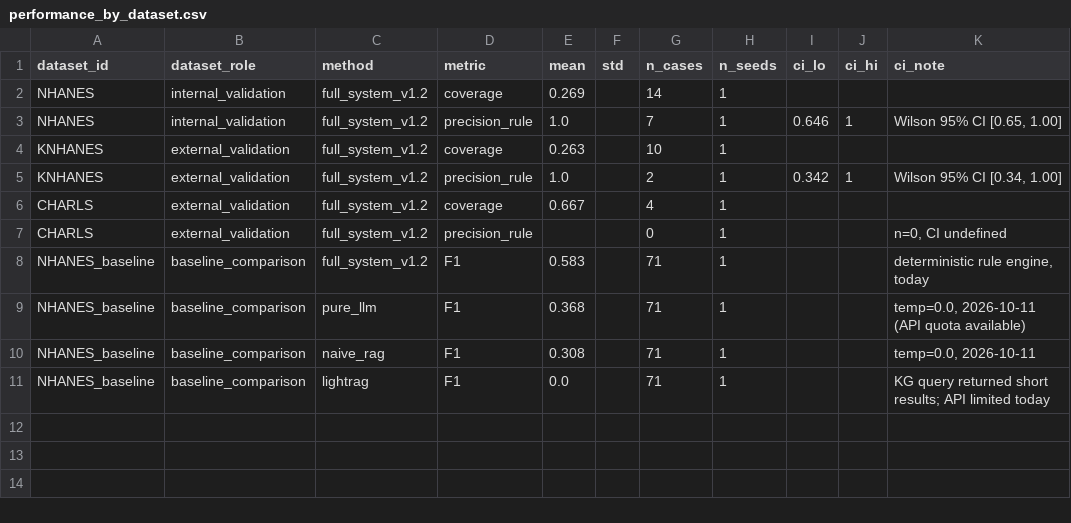
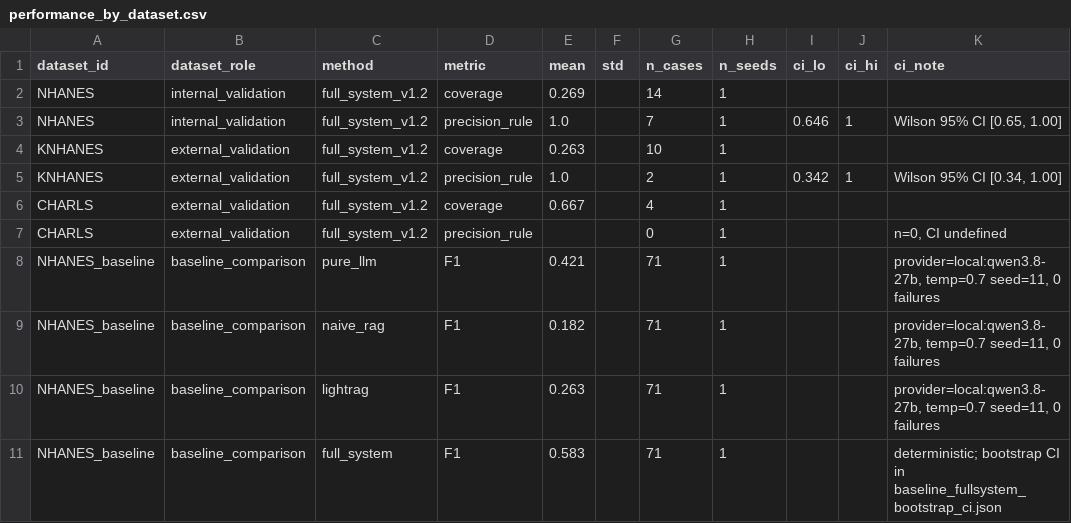
Before and after one commit to wangguoqing932/huiyan-exposome-eye-agent, a CSV file: outputs/tables/performance_by_dataset.csv, drawn as a sheet.

Commit message:
修基线管道故障(fail-loud+canary)+本地qwen重跑3基线0失败+状态文件实况重写+phase6通过
- llm_client: complete() 加 raise_on_error；新增 local provider(llama-server 8082,
  chat_template_kwargs enable_thinking=false, 84s→0.3s/次)
- run_baselines: 失败计数落盘 error 字段(不再静默NO) + canary 预检(连通性+合理性)
  + temp 0.0→0.7 + lightrag adapter 注入同一 provider(修内部默认deepseek 429降级)
- 3 LLM 基线重跑(本地 qwen3.8-27b, seed 11, 各0失败, 验收对 hyperglycemia×retinopathy=YES):
  pure_llm P=.333 R=.571 F1=.421 | naive_rag P=.250 R=.143 F1=.182 | lightrag P=.161 R=.714 F1=.263
  full_system P=.412 R=1.000 F1=.583 仍最高 —— 对手上场后的有效对比
- progress.json 按磁盘实况重写(1060 chunks/180 cases/23826节点/20-20引用/v1.2确证)
- state.json 清除2条过期 blocked 理由
- phase6_demo 通过: Streamlit(chat+overview)+9 demo cases → validate_handoff executor-to-writer OK
- figure source_data: 5占位CSV→真实数据(figure1量化/figure2性能/figure4-5 demo推理链);
  figure3专家盲审从未执行→NOT_COLLECTABLE声明(writer须换图或删图,禁伪造kappa)
- limitations.md §5 更新: provider不一致+3bit量化+单种子局限如实披露

```diff
--- a/outputs/tables/performance_by_dataset.csv
+++ b/outputs/tables/performance_by_dataset.csv
@@ -7,5 +7,5 @@ CHARLS,external_validation,full_system_v1.2,coverage,0.667,,4,1,,,
 CHARLS,external_validation,full_system_v1.2,precision_rule,,,0,1,,,"n=0, CI undefined"
-NHANES_baseline,baseline_comparison,full_system_v1.2,F1,0.583,,71,1,,,"deterministic rule engine, today"
-NHANES_baseline,baseline_comparison,pure_llm,F1,0.368,,71,1,,,"temp=0.0, 2026-10-11 (API quota available)"
-NHANES_baseline,baseline_comparison,naive_rag,F1,0.308,,71,1,,,"temp=0.0, 2026-10-11"
-NHANES_baseline,baseline_comparison,lightrag,F1,0.0,,71,1,,,KG query returned short results; API limited today
+NHANES_baseline,baseline_comparison,pure_llm,F1,0.421,,71,1,,,"provider=local:qwen3.8-27b, temp=0.7 seed=11, 0 failures"
+NHANES_baseline,baseline_comparison,naive_rag,F1,0.182,,71,1,,,"provider=local:qwen3.8-27b, temp=0.7 seed=11, 0 failures"
+NHANES_baseline,baseline_comparison,lightrag,F1,0.263,,71,1,,,"provider=local:qwen3.8-27b, temp=0.7 seed=11, 0 failures"
+NHANES_baseline,baseline_comparison,full_system,F1,0.583,,71,1,,,deterministic; bootstrap CI in baseline_fullsystem_bootstrap_ci.json
```
Also changed, not shown: 15 other files.
